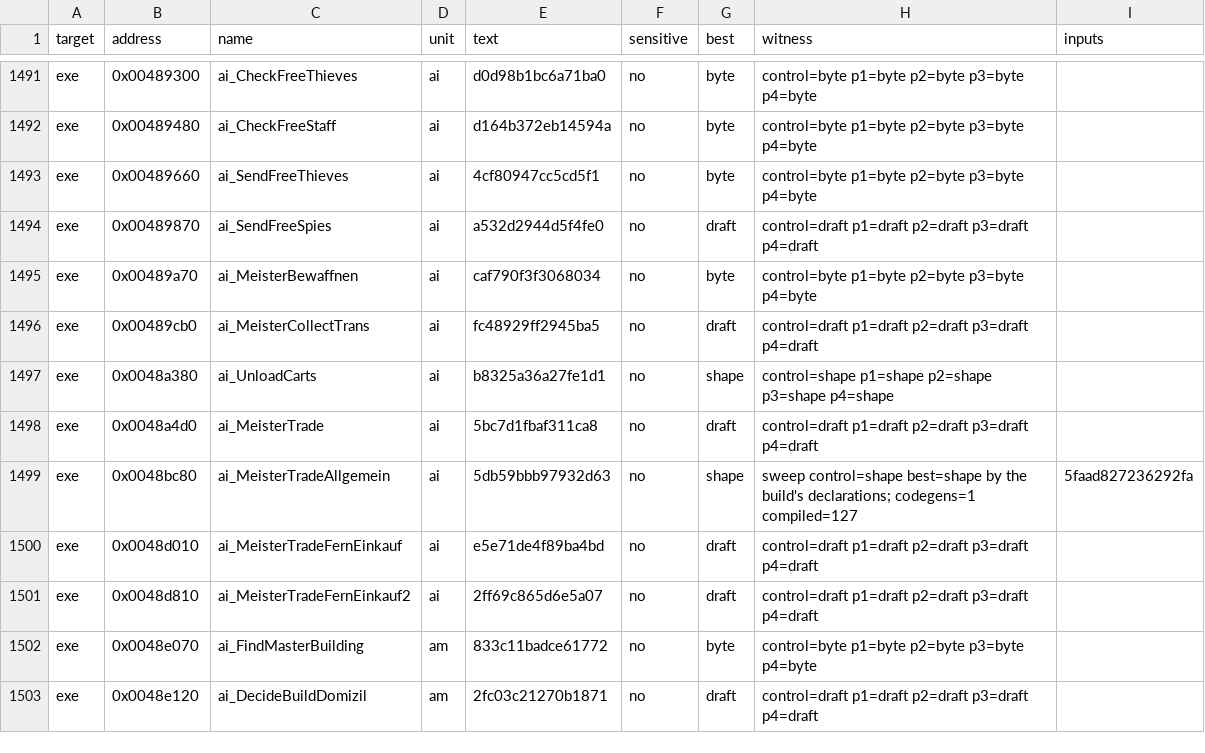
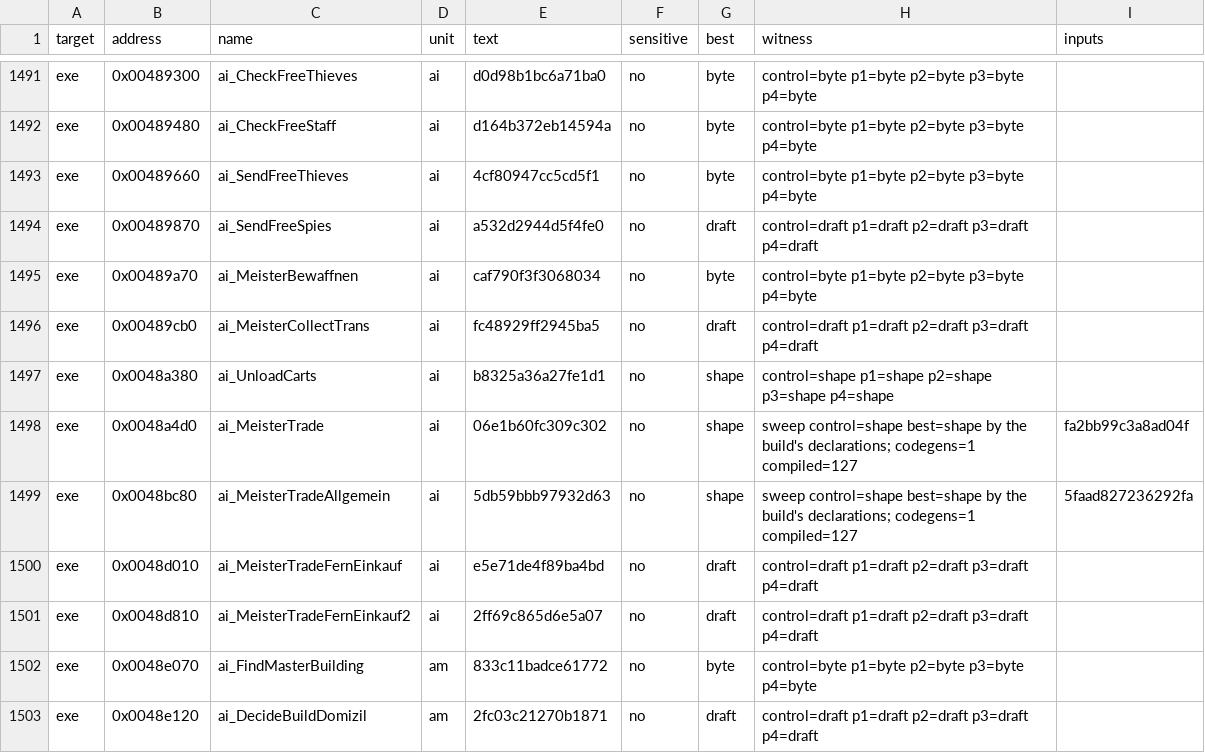
Before and after one commit to guildhaus/reguild, a TSV file: ledger/tiebreak.tsv, drawn as a sheet; only a part is shown, gaps mark what is left out.

```diff
--- a/ledger/tiebreak.tsv
+++ b/ledger/tiebreak.tsv
@@ -1497,3 +1497,3 @@ exe	0x00489cb0	ai_MeisterCollectTrans	ai	fc48929ff2945ba5	no	draft	control=draft
 exe	0x0048a380	ai_UnloadCarts	ai	b8325a36a27fe1d1	no	shape	control=shape p1=shape p2=shape p3=shape p4=shape	
-exe	0x0048a4d0	ai_MeisterTrade	ai	5bc7d1fbaf311ca8	no	draft	control=draft p1=draft p2=draft p3=draft p4=draft	
+exe	0x0048a4d0	ai_MeisterTrade	ai	06e1b60fc309c302	no	shape	sweep control=shape best=shape by the build's declarations; codegens=1 compiled=127	fa2bb99c3a8ad04f
 exe	0x0048bc80	ai_MeisterTradeAllgemein	ai	5db59bbb97932d63	no	shape	sweep control=shape best=shape by the build's declarations; codegens=1 compiled=127	5faad827236292fa
```
